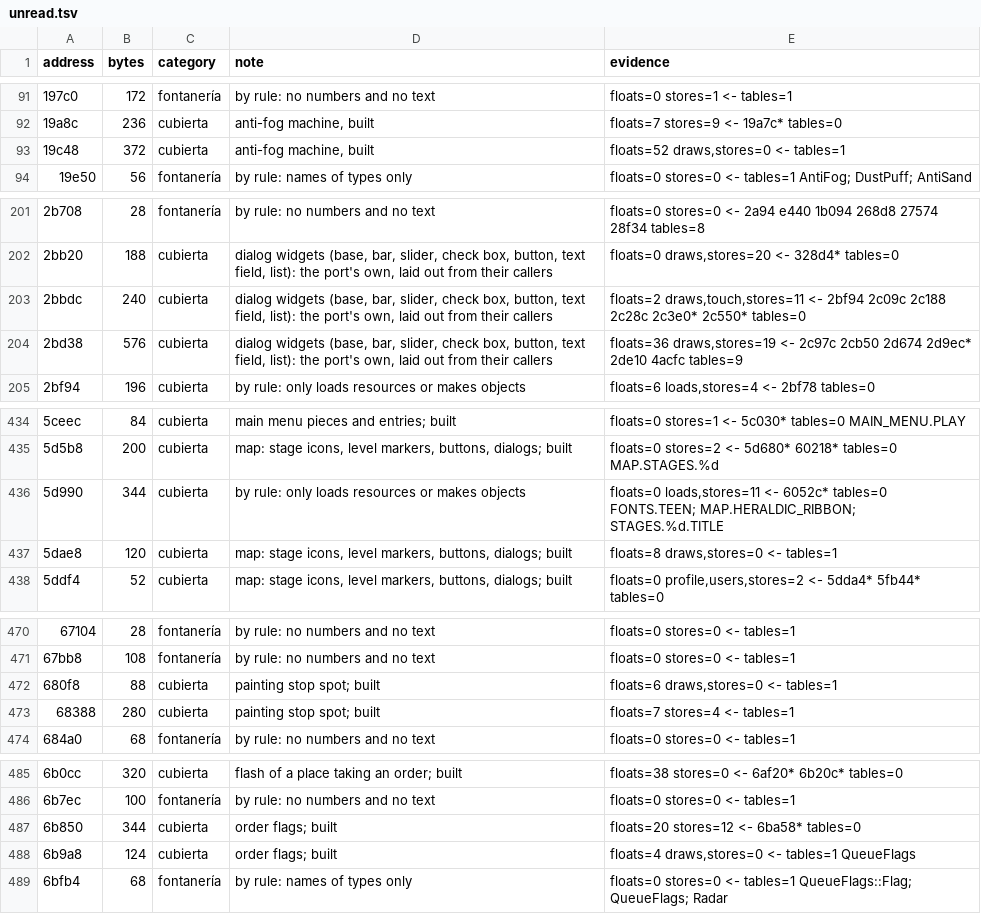
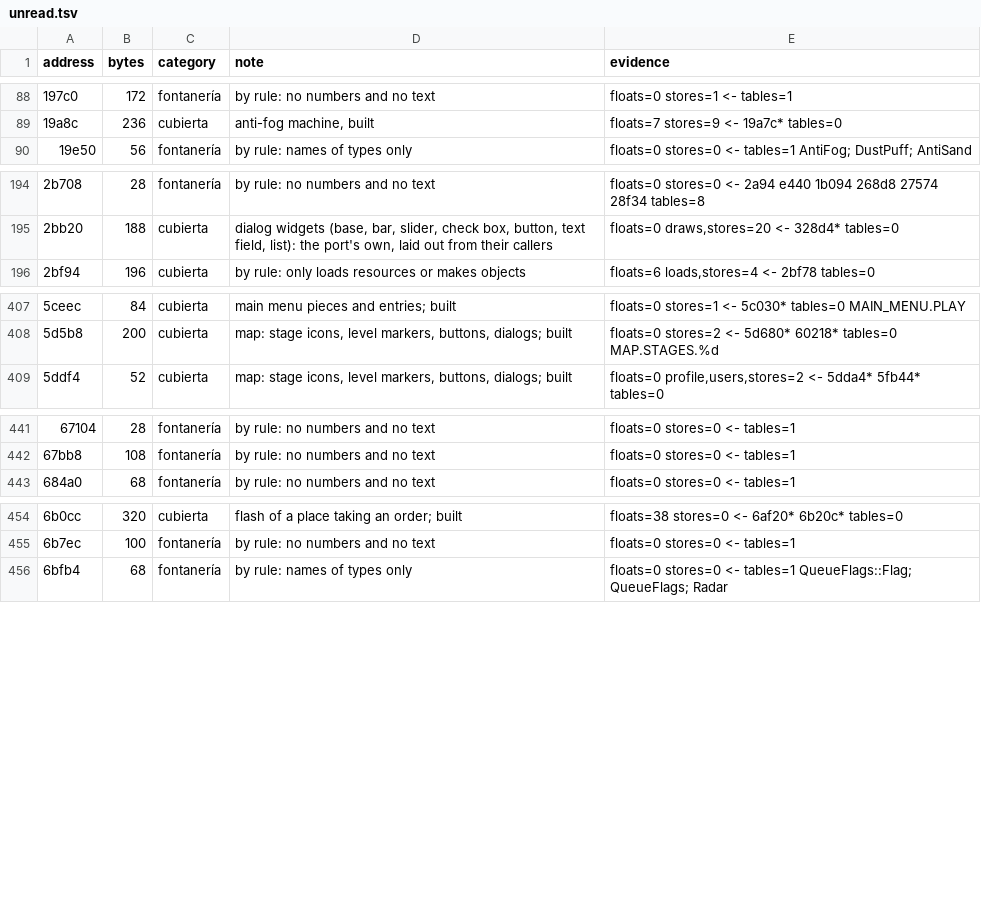
Before and after one commit to msucedo/AirportMania2Web, a TSV file: docs/unread.tsv, drawn as a sheet; only a part is shown, gaps mark what is left out; the diff covers the shown part only; the diff names each change by its address in the sheet, - before the commit and + after, or states it on an @@ line.

```diff
--- a/docs/unread.tsv
+++ b/docs/unread.tsv
-row 93: 19c48 | 372 | cubierta | anti-fog machine, built | floats=52 draws,stores=0 <- tables=1
-row 203: 2bbdc | 240 | cubierta | dialog widgets (base, bar, slider, check box, button, text field, list): the port's own, laid out from their callers | floats=2 draws,touch,stores=11 <- 2bf94 2c09c 2c188 2c28c 2c3e0* 2c550* tables=0
-row 204: 2bd38 | 576 | cubierta | dialog widgets (base, bar, slider, check box, button, text field, list): the port's own, laid out from their callers | floats=36 draws,stores=19 <- 2c97c 2cb50 2d674 2d9ec* 2de10 4acfc tables=9
-row 436: 5d990 | 344 | cubierta | by rule: only loads resources or makes objects | floats=0 loads,stores=11 <- 6052c* tables=0 FONTS.TEEN; MAP.HERALDIC_RIBBON; STAGES.%d.TITLE
-row 437: 5dae8 | 120 | cubierta | map: stage icons, level markers, buttons, dialogs; built | floats=8 draws,stores=0 <- tables=1
-row 472: 680f8 | 88 | cubierta | painting stop spot; built | floats=6 draws,stores=0 <- tables=1
-row 473: 68388 | 280 | cubierta | painting stop spot; built | floats=7 stores=4 <- tables=1
-row 487: 6b850 | 344 | cubierta | order flags; built | floats=20 stores=12 <- 6ba58* tables=0
-row 488: 6b9a8 | 124 | cubierta | order flags; built | floats=4 draws,stores=0 <- tables=1 QueueFlags
```
Also changed, not shown: 29 removed rows and 9 edited cells elsewhere in this file, 1 other file.
